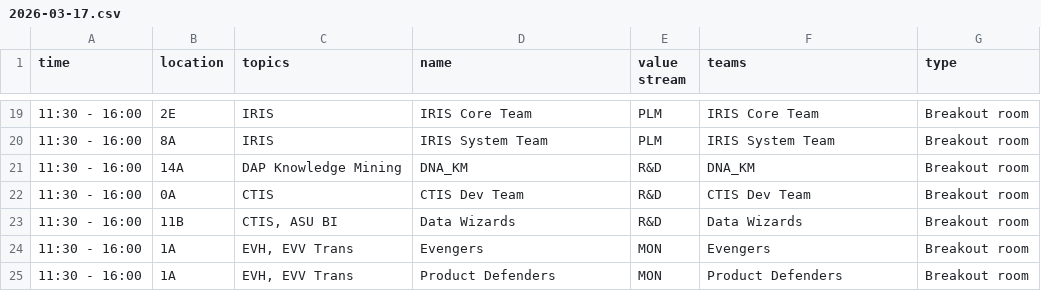
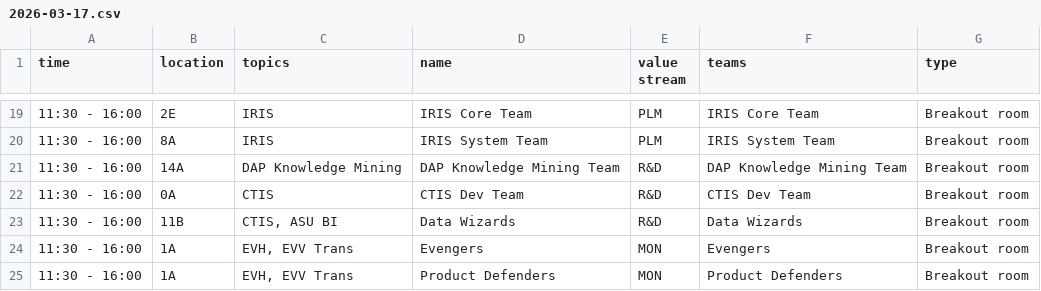
Before and after one commit to Silemo/sage, a CSV file: data/csv/2026-03-17.csv, drawn as a sheet; only a part is shown, gaps mark what is left out; the diff covers the shown part only.

```diff
--- a/data/csv/2026-03-17.csv
+++ b/data/csv/2026-03-17.csv
@@ -20,3 +20,3 @@
 11:30 - 16:00,8A,IRIS,IRIS System Team,PLM,IRIS System Team,Breakout room
-11:30 - 16:00,14A,DAP Knowledge Mining,DNA_KM,R&D,DNA_KM,Breakout room
+11:30 - 16:00,14A,DAP Knowledge Mining,DAP Knowledge Mining Team,R&D,DAP Knowledge Mining Team,Breakout room
 11:30 - 16:00,0A,CTIS,CTIS Dev Team,R&D,CTIS Dev Team,Breakout room
```
Also changed, not shown: 17 edited cells elsewhere in this file, 1 other file.
